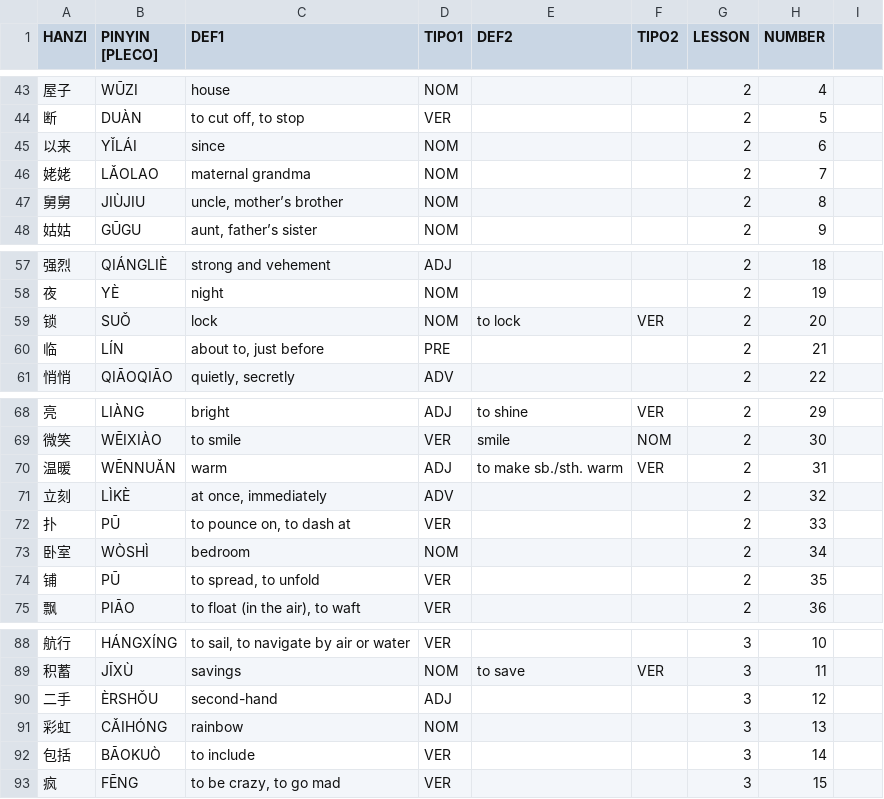
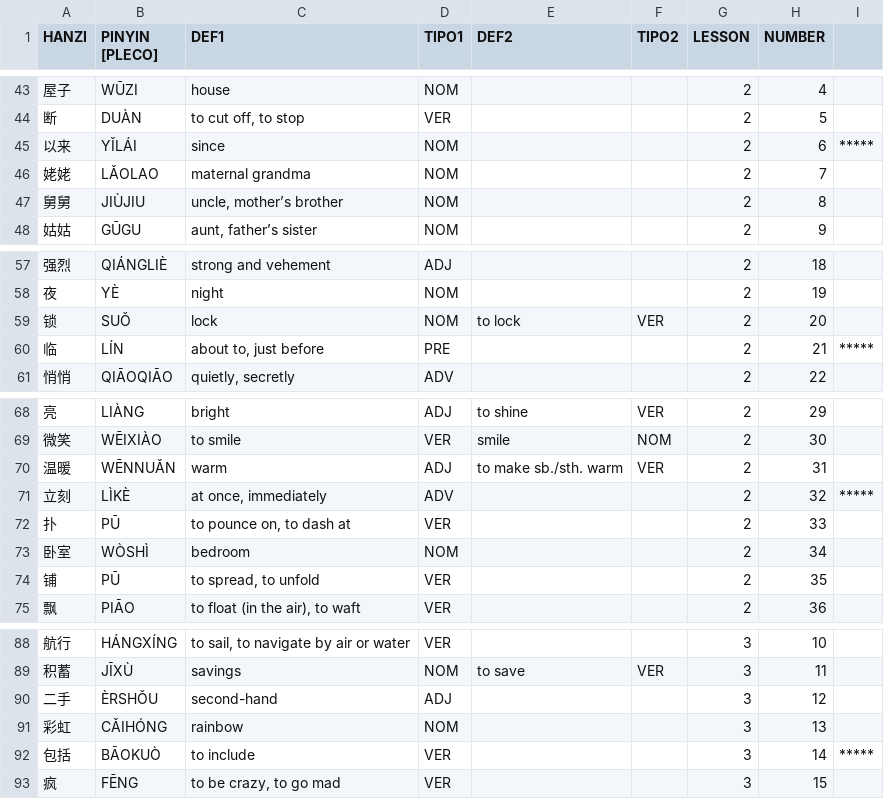
Before and after one commit to pablo-cerve/confucio, a CSV file: lessons/hsk5/hsk5.csv, drawn as a sheet; only a part is shown, gaps mark what is left out; the diff covers the shown part only.

```diff
--- a/lessons/hsk5/hsk5.csv
+++ b/lessons/hsk5/hsk5.csv
@@ -44,3 +44,3 @@ HANZI,PINYIN [PLECO],DEF1,TIPO1,DEF2,TIPO2,LESSON,NUMBER,
 断,DUÀN,"to cut off, to stop",VER,,,2,5,
-以来,YǏLÁI,since,NOM,,,2,6,
+以来,YǏLÁI,since,NOM,,,2,6,*****
 姥姥,LǍOLAO,maternal grandma,NOM,,,2,7,
@@ -59,3 +59,3 @@ HANZI,PINYIN [PLECO],DEF1,TIPO1,DEF2,TIPO2,LESSON,NUMBER,
 锁,SUǑ,lock,NOM,to lock,VER,2,20,
-临,LÍN,"about to, just before",PRE,,,2,21,
+临,LÍN,"about to, just before",PRE,,,2,21,*****
 悄悄,QIĀOQIĀO,"quietly, secretly",ADV,,,2,22,
@@ -70,3 +70,3 @@ HANZI,PINYIN [PLECO],DEF1,TIPO1,DEF2,TIPO2,LESSON,NUMBER,
 温暖,WĒNNUǍN,warm,ADJ,to make sb./sth. warm,VER,2,31,
-立刻,LÌKÈ,"at once, immediately",ADV,,,2,32,
+立刻,LÌKÈ,"at once, immediately",ADV,,,2,32,*****
 扑,PŪ,"to pounce on, to dash at",VER,,,2,33,
@@ -91,3 +91,3 @@ HANZI,PINYIN [PLECO],DEF1,TIPO1,DEF2,TIPO2,LESSON,NUMBER,
 彩虹,CǍIHÓNG,rainbow,NOM,,,3,13,
-包括,BĀOKUÒ,to include,VER,,,3,14,
+包括,BĀOKUÒ,to include,VER,,,3,14,*****
 疯,FĒNG,"to be crazy, to go mad",VER,,,3,15,
```
Also changed, not shown: 7 edited cells elsewhere in this file, 10 other files.
